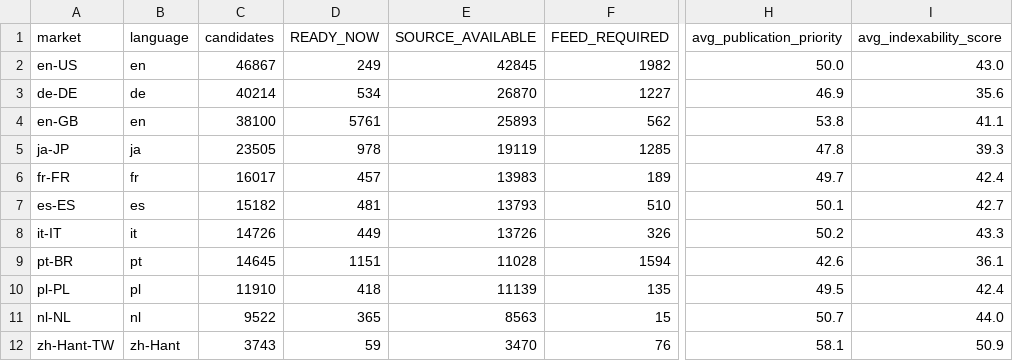
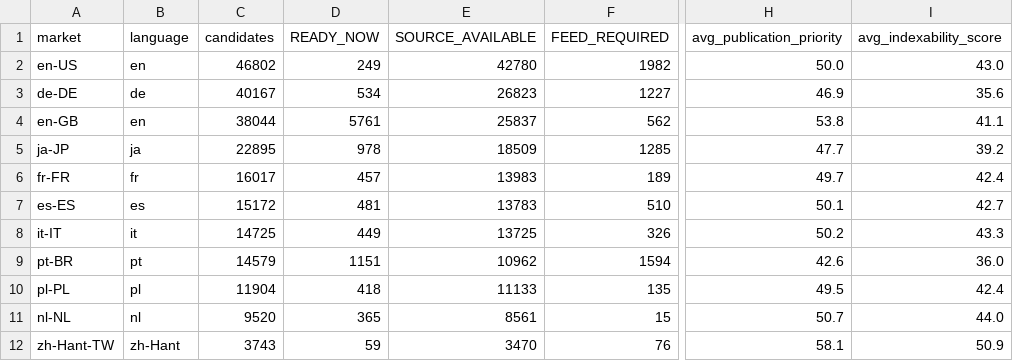
Before and after one commit to Tradeappo/Livdar-eSim, a CSV file: reports/livdar-expiry-freeze-2026-09-30/1M-MARKET-BREAKDOWN.csv, drawn as a sheet; only a part is shown, gaps mark what is left out; the diff names each change by its address in the sheet, - before the commit and + after, or states it on an @@ line.

```diff
--- a/reports/livdar-expiry-freeze-2026-09-30/1M-MARKET-BREAKDOWN.csv
+++ b/reports/livdar-expiry-freeze-2026-09-30/1M-MARKET-BREAKDOWN.csv
-C2 (candidates): 46867
+C2 (candidates): 46802
-E2 (SOURCE_AVAILABLE): 42845
+E2 (SOURCE_AVAILABLE): 42780
-C3 (candidates): 40214
+C3 (candidates): 40167
-E3 (SOURCE_AVAILABLE): 26870
+E3 (SOURCE_AVAILABLE): 26823
-C4 (candidates): 38100
+C4 (candidates): 38044
-E4 (SOURCE_AVAILABLE): 25893
+E4 (SOURCE_AVAILABLE): 25837
-C5 (candidates): 23505
+C5 (candidates): 22895
-E5 (SOURCE_AVAILABLE): 19119
+E5 (SOURCE_AVAILABLE): 18509
-H5 (avg_publication_priority): 47.8
+H5 (avg_publication_priority): 47.7
-I5 (avg_indexability_score): 39.3
+I5 (avg_indexability_score): 39.2
-C7 (candidates): 15182
+C7 (candidates): 15172
-E7 (SOURCE_AVAILABLE): 13793
+E7 (SOURCE_AVAILABLE): 13783
-C8 (candidates): 14726
+C8 (candidates): 14725
-E8 (SOURCE_AVAILABLE): 13726
+E8 (SOURCE_AVAILABLE): 13725
-C9 (candidates): 14645
+C9 (candidates): 14579
-E9 (SOURCE_AVAILABLE): 11028
+E9 (SOURCE_AVAILABLE): 10962
-I9 (avg_indexability_score): 36.1
+I9 (avg_indexability_score): 36.0
-C10 (candidates): 11910
+C10 (candidates): 11904
-E10 (SOURCE_AVAILABLE): 11139
+E10 (SOURCE_AVAILABLE): 11133
-C11 (candidates): 9522
+C11 (candidates): 9520
-E11 (SOURCE_AVAILABLE): 8563
+E11 (SOURCE_AVAILABLE): 8561
```
Also changed, not shown: reports/livdar-expiry-freeze-2026-09-30/1M-FAMILY-BREAKDOWN.csv, reports/livdar-expiry-freeze-2026-09-30/1M-GAP-TO-TARGET.csv, 31 other files.
